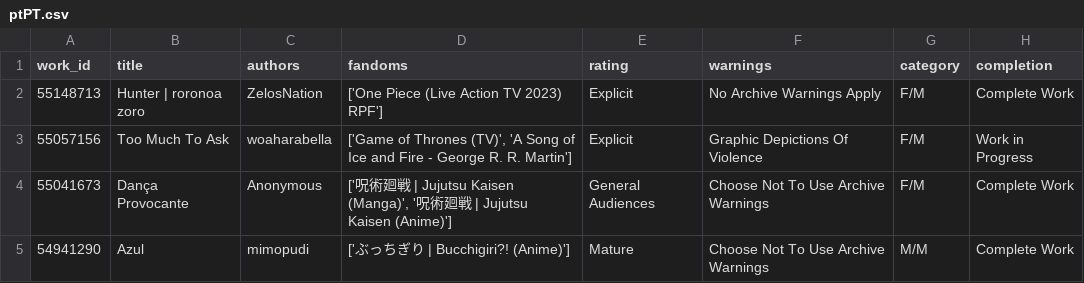
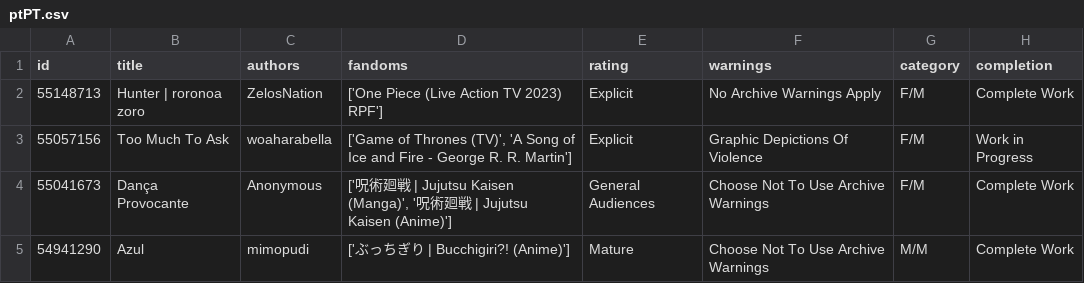
Before and after one commit to umaanaflavia/poc-ao3, a CSV file: Coletas/1001-100000/ptPT.csv, drawn as a sheet; only a part is shown; the diff names each change by its address in the sheet, - before the commit and + after, or states it on an @@ line.

```diff
--- a/Coletas/1001-100000/ptPT.csv
+++ b/Coletas/1001-100000/ptPT.csv
-A1: work_id
+A1: id
```
Also changed, not shown: Coletas/1001-100000/sv.csv, 44 other files.
